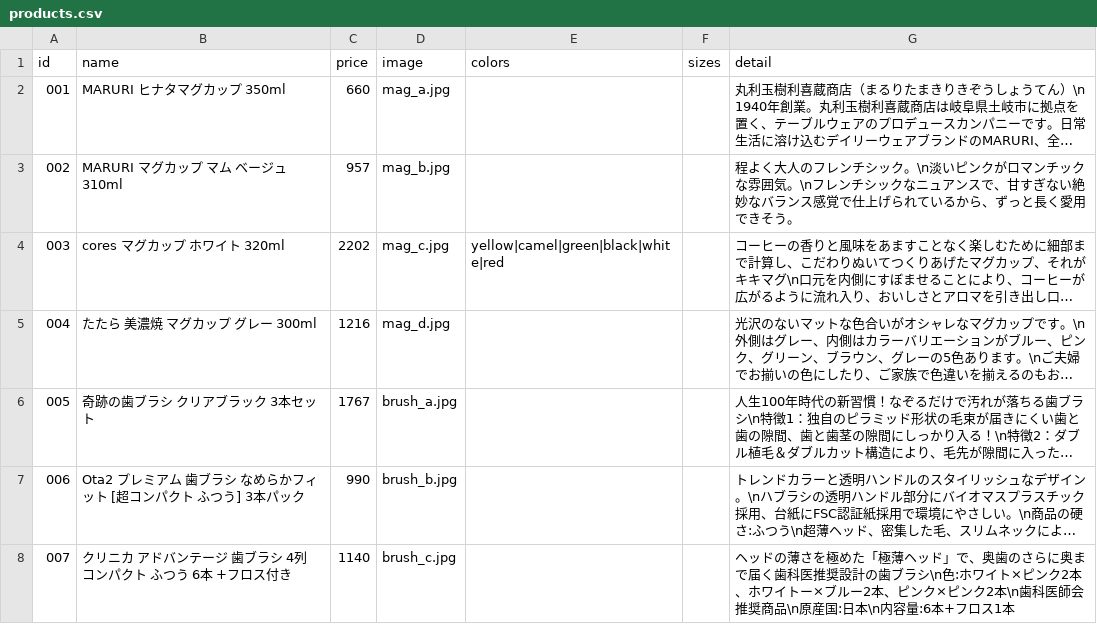
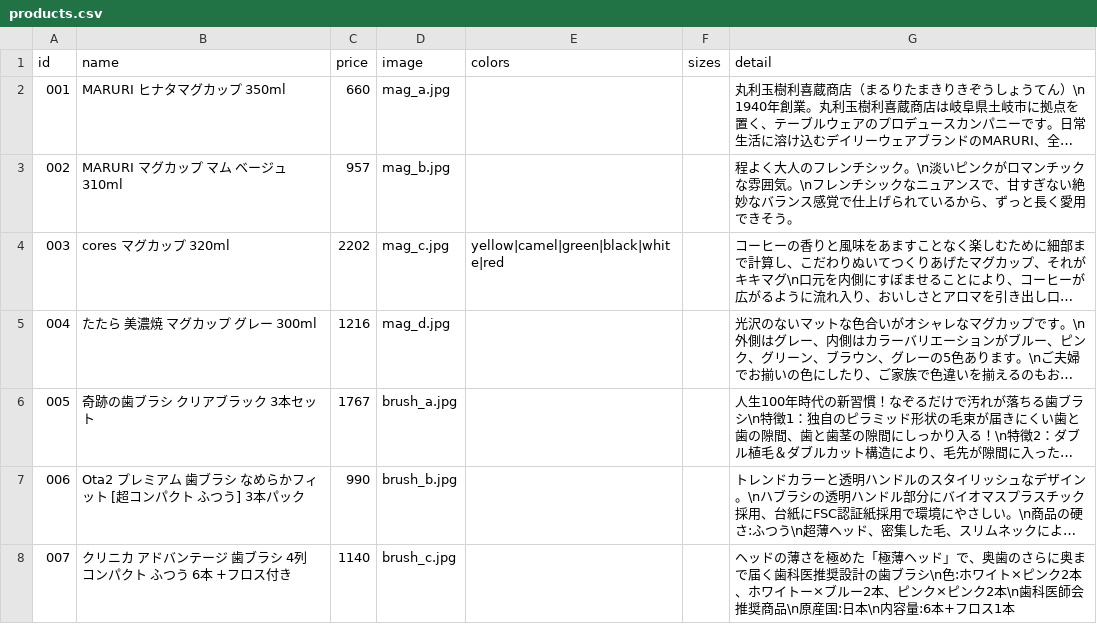
Before and after one commit to Tos0301/experiment-site, a CSV file: data/products.csv, drawn as a sheet; only a part is shown; long unchanged cells end in …; the diff names each change by its address in the sheet, - before the commit and + after, or states it on an @@ line.

```diff
--- a/data/products.csv
+++ b/data/products.csv
-B4 (name): cores マグカップ ホワイト 320ml
+B4 (name): cores マグカップ 320ml
```
Also changed, not shown: data/specs.csv, 1 other file.
